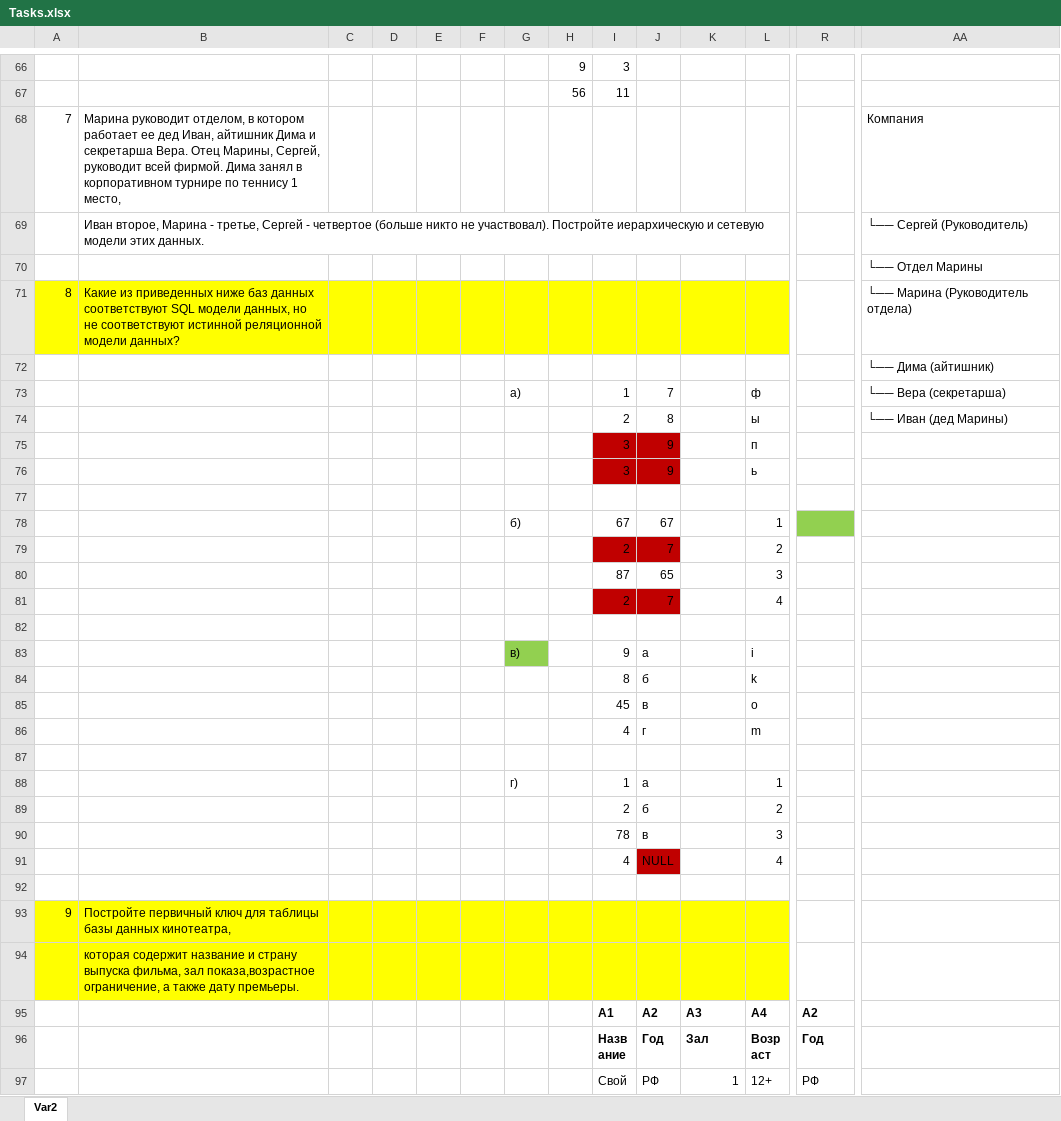
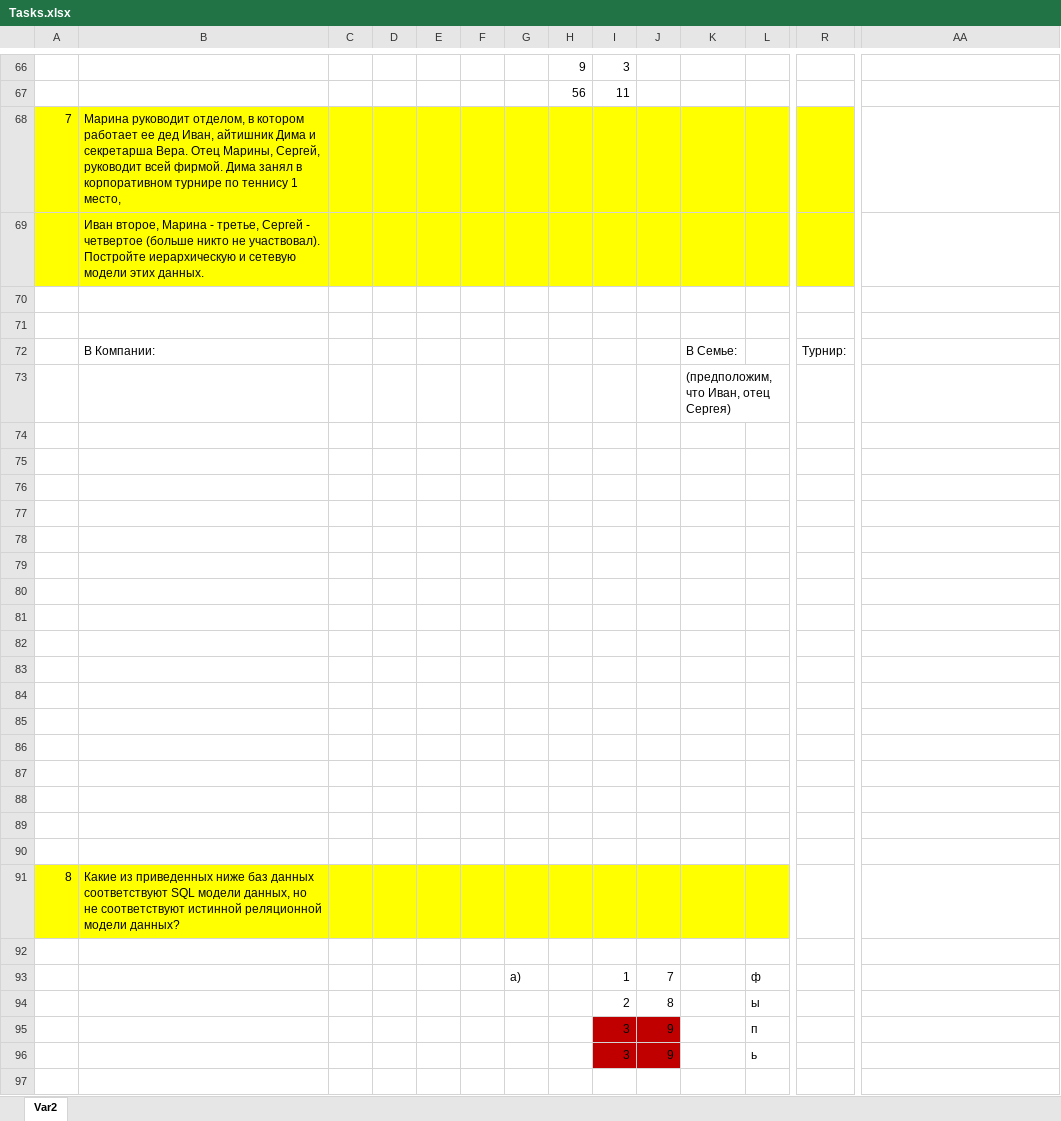
Before and after one commit to Matvey-cmd/Database, an Excel workbook: Tasks.xlsx, sheet Var2, drawn as a sheet; only a part is shown, gaps mark what is left out; the shorter side is filled out with more unchanged rows; values as stored, in another font and other column widths than the file's, no borders; charts and pictures not drawn; removed rows and columns are numbered as before the commit, all else as after; rows hold the shown columns only; the diff covers the shown part only; the diff names each change by its address in the sheet, - before the commit and + after, or states it on an @@ line.

Commit message:
All tasks done

```diff
--- a/Tasks.xlsx (sheet Var2)
+++ b/Tasks.xlsx (sheet Var2)
-row 68: 7 | Марина руководит отделом, в котором работает ее дед Иван, айтишник Дима и секретарша Вера. Отец Марины, Сергей, руководит всей фирмой. Дима занял в корпоративном турнире по теннису 1 место, |  |  |  |  |  |  |  |  |  |  |  | Компания
+row 68: 7 | Марина руководит отделом, в котором работает ее дед Иван, айтишник Дима и секретарша Вера. Отец Марины, Сергей, руководит всей фирмой. Дима занял в корпоративном турнире по теннису 1 место,
-A69:R69 fill: none
+A69:R69 fill: #FFFF00
-AA69: └── Сергей (Руководитель)
+AA69: (empty)
-AA70: └── Отдел Марины
+AA70: (empty)
+row 71: (empty)
+row 72:  | В Компании: |  |  |  |  |  |  |  |  | В Семье: |  | Турнир:
+row 73:  |  |  |  |  |  |  |  |  |  | (предположим, что Иван, отец Сергея)
+row 74: (empty)
+row 75: (empty)
+row 76: (empty)
+row 77: (empty)
+row 78: (empty)
+row 79: (empty)
+row 80: (empty)
+row 81: (empty)
+row 82: (empty)
+row 83: (empty)
+row 84: (empty)
+row 85: (empty)
+row 86: (empty)
+row 87: (empty)
+row 88: (empty)
+row 89: (empty)
+row 90: (empty)
-AA91: └── Марина (Руководитель отдела)
+AA91: (empty)
-AA92: └── Дима (айтишник)
+AA92: (empty)
-AA93: └── Вера (секретарша)
+AA93: (empty)
-AA94: └── Иван (дед Марины)
+AA94: (empty)
```
Also changed, not shown: 1 removed row, 12 edited cells and cell formats elsewhere in this sheet, formulas that keep their value, charts or pictures.
